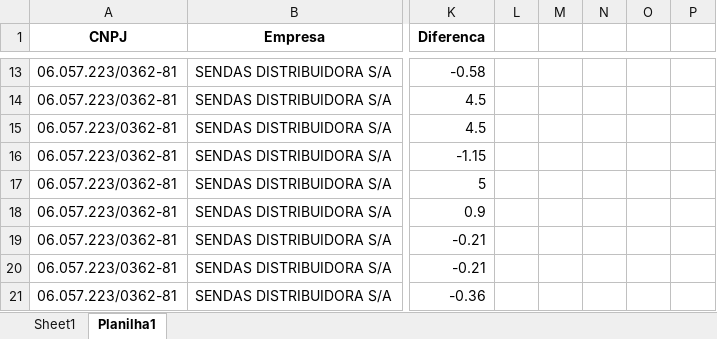
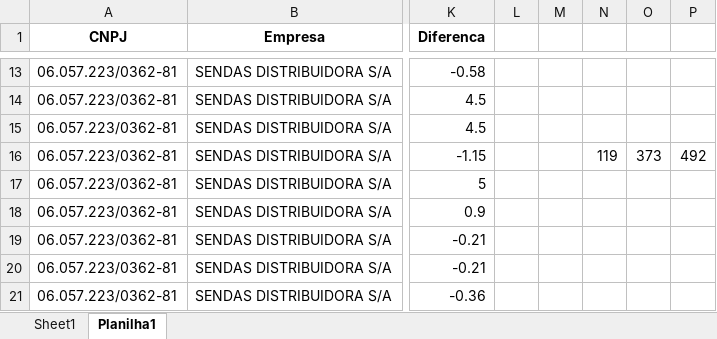
Before and after one commit to emersonsantosgithub/PoupeMais, an Excel workbook: notas_raspadas.xlsx, sheet Planilha1, drawn as a sheet; only a part is shown, gaps mark what is left out; values as stored, in another font and other column widths than the file's, no borders; conditional formats not drawn; the diff names each change by its address in the sheet, - before the commit and + after, or states it on an @@ line.

```diff
--- a/notas_raspadas.xlsx (sheet Planilha1)
+++ b/notas_raspadas.xlsx (sheet Planilha1)
-N16: (empty)
+N16: 119
-O16: (empty)
+O16: 373
-P16: (empty)
+P16: 492
```
Also changed, not shown: 2 other files.
